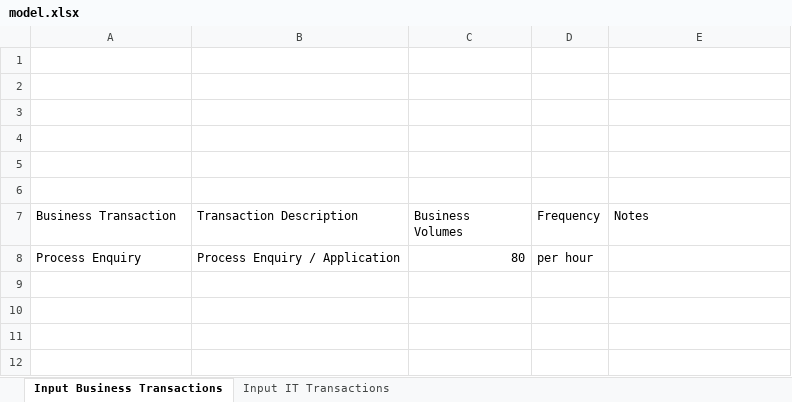
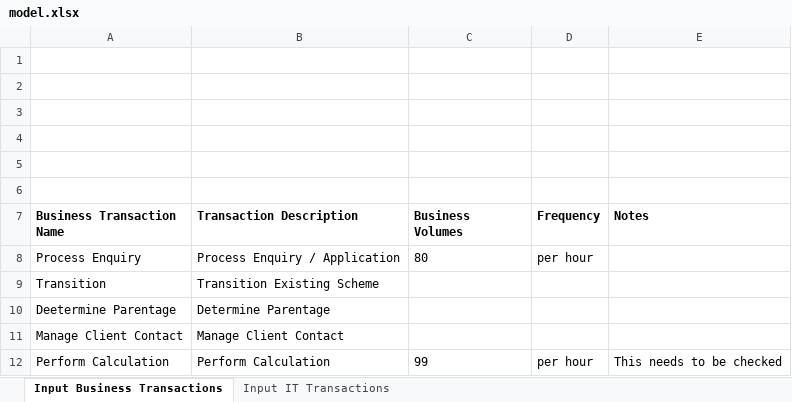
Before and after one commit to xzx1kf/model, an Excel workbook: model.xlsx, sheet Input Business Transactions, drawn as a sheet; values as stored, in another font and other column widths than the file's, no borders; the diff names each change by its address in the sheet, - before the commit and + after, or states it on an @@ line.

```diff
--- a/model.xlsx (sheet Input Business Transactions)
+++ b/model.xlsx (sheet Input Business Transactions)
-A7: Business Transaction
+A7: Business Transaction Name
-A7:E7 bold: off
+A7:E7 bold: on
-C8 alignment: right
+C8 alignment: left
+row 9: Transition | Transition Existing Scheme
+row 10: Deetermine Parentage | Determine Parentage
+row 11: Manage Client Contact | Manage Client Contact
+row 12: Perform Calculation | Perform Calculation | 99 | per hour | This needs to be checked
```
Also changed, not shown: sheet Input IT Transactions, formulas that keep their value, 3 other files.
